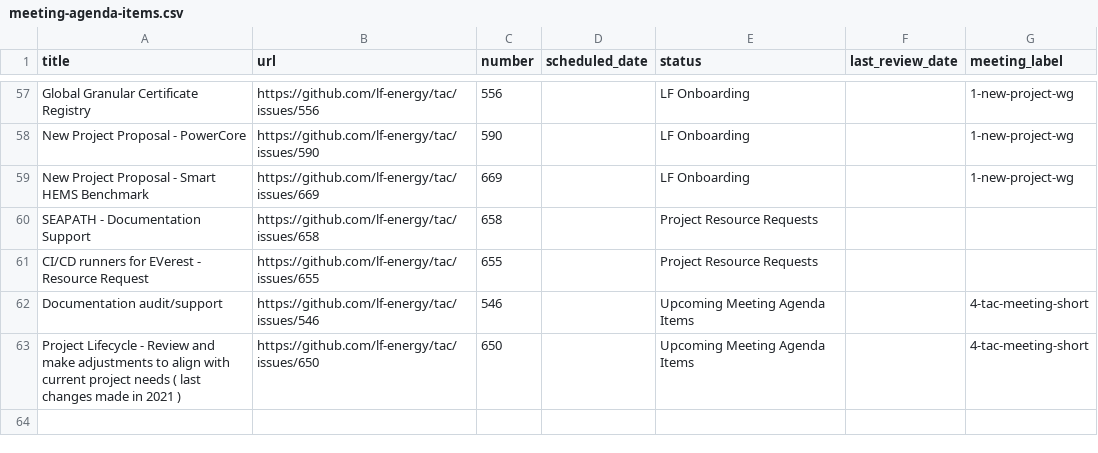
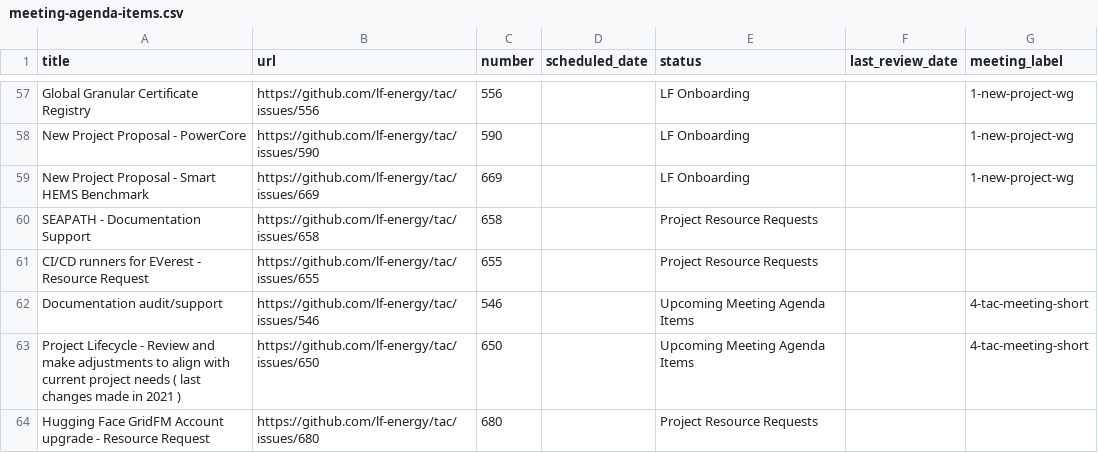
Before and after one commit to lf-energy/tac, a CSV file: _data/meeting-agenda-items.csv, drawn as a sheet; only a part is shown, gaps mark what is left out.

Commit message:
Update Data Sources from LFX 2025-11-14 (#681)

```diff
--- a/_data/meeting-agenda-items.csv
+++ b/_data/meeting-agenda-items.csv
@@ -63 +63,2 @@ Documentation audit/support,https://github.com/lf-energy/tac/issues/546,546,,Upc
 Project Lifecycle - Review and make adjustments to align with current project needs ( last changes made in 2021 ),https://github.com/lf-energy/tac/issues/650,650,,Upcoming Meeting Agenda Items,,4-tac-meeting-short
+Hugging Face GridFM Account upgrade - Resource Request,https://github.com/lf-energy/tac/issues/680,680,,Project Resource Requests,,
```
